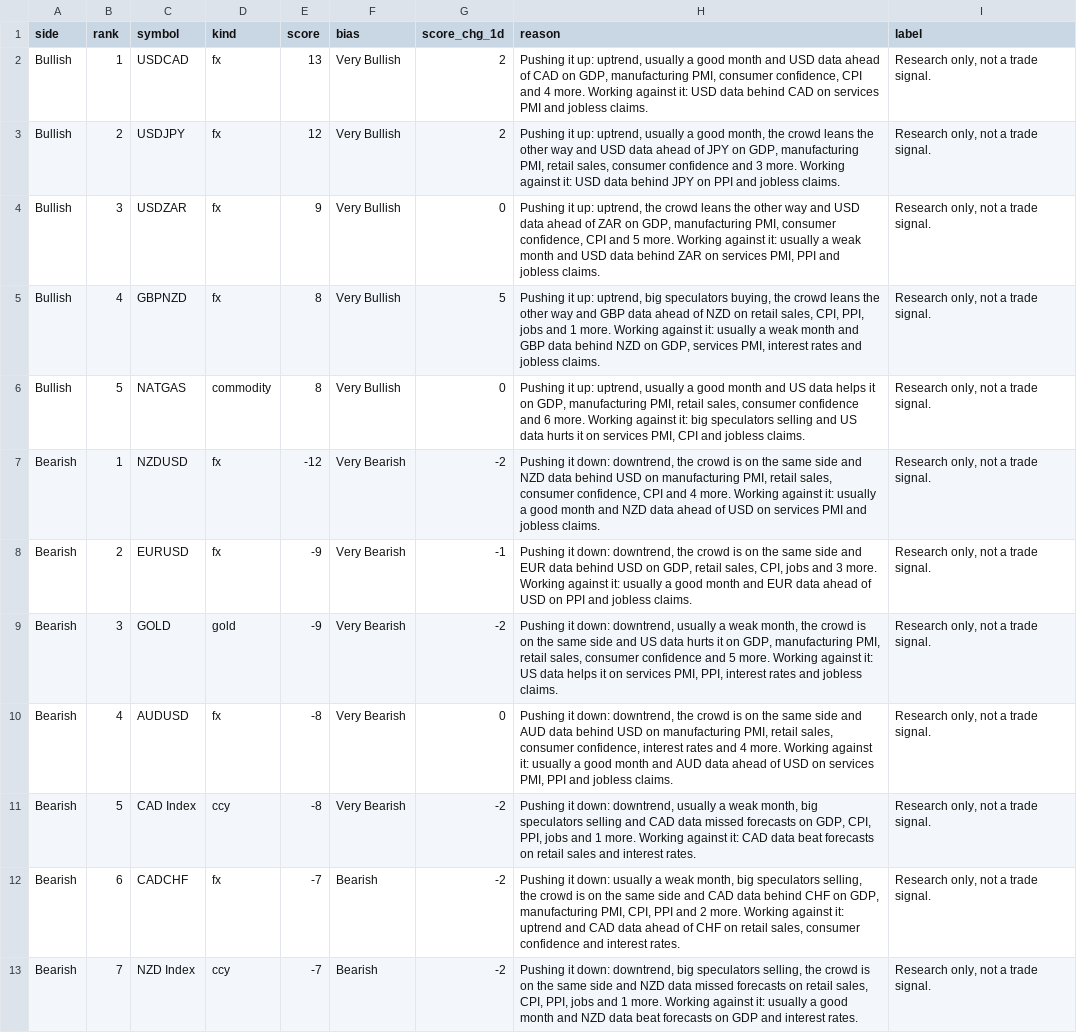
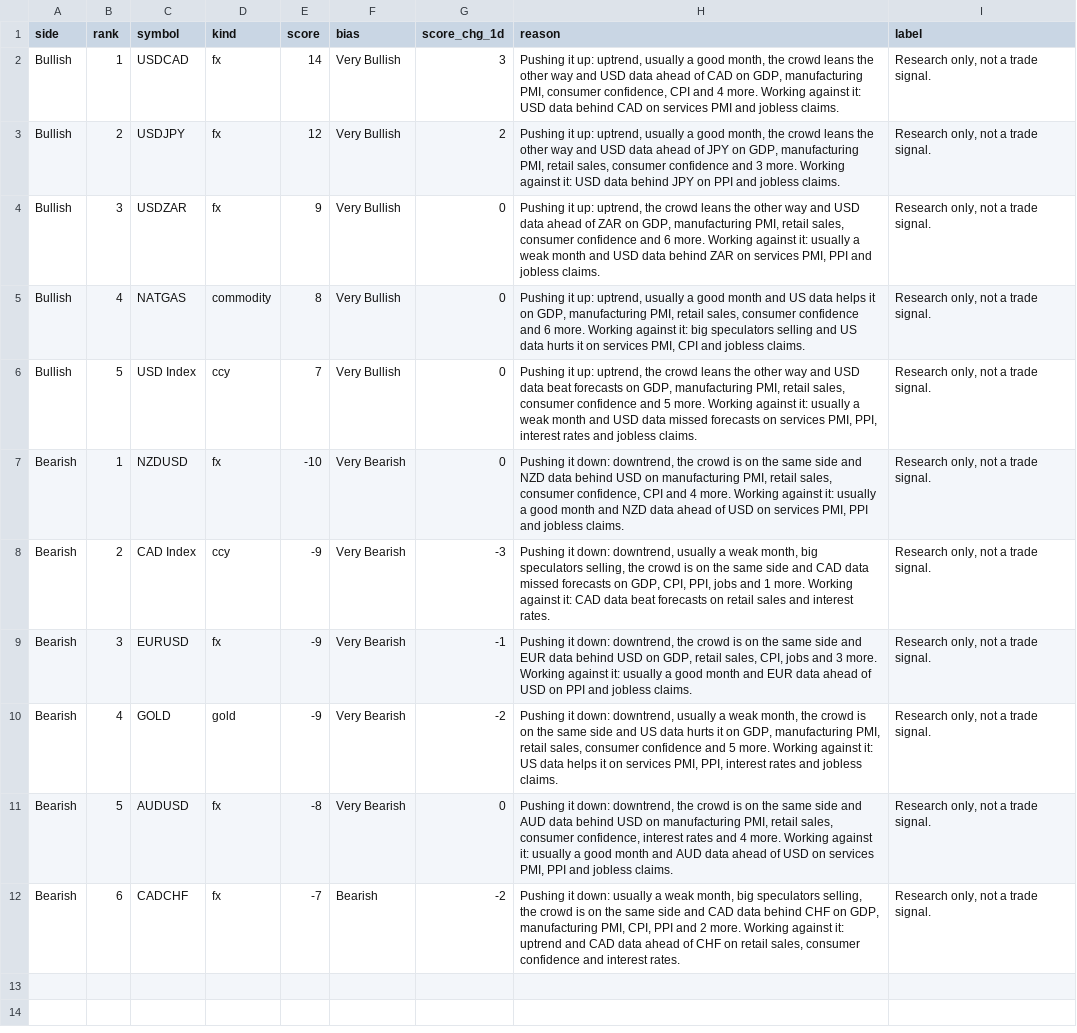
Before and after one commit to PatelNicknp/nicks-edge-dashboard, a CSV file: output/trade_ideas.csv, drawn as a sheet; removed rows and columns are numbered as before the commit, all else as after; the diff names each change by its address in the sheet, - before the commit and + after, or states it on an @@ line.

Commit message:
Update data 2026-11-21T01:28Z

```diff
--- a/output/trade_ideas.csv
+++ b/output/trade_ideas.csv
-E2 (score): 13
+E2 (score): 14
-G2 (score_chg_1d): 2
+G2 (score_chg_1d): 3
-H2 (reason): …a good month and USD…
+H2 (reason): …a good month, the crowd leans the other way and USD…
-H4 (reason): …manufacturing PMI, consumer confidence, CPI and 5 more. Working…
+H4 (reason): …manufacturing PMI, retail sales, consumer confidence and 6 more. Working…
-row 5: Bullish | 4 | GBPNZD | fx | 8 | Very Bullish | 5 | Pushing it up: uptrend, big speculators buying, the crowd leans the other way and GBP data ahead of NZD on retail sales, CPI, PPI, jobs and 1 more. Working against it: usually a weak month and GBP data behind NZD on GDP, services PMI, interest rates and jobless claims. | Research only, not a trade signal.
-B5 (rank): 5
+B5 (rank): 4
+row 6: Bullish | 5 | USD Index | ccy | 7 | Very Bullish | 0 | Pushing it up: uptrend, the crowd leans the other way and USD data beat forecasts on GDP, manufacturing PMI, retail sales, consumer confidence and 5 more. Working against it: usually a weak month and USD data missed forecasts on services PMI, PPI, interest rates and jobless claims. | Research only, not a trade signal.
-E7 (score): -12
+E7 (score): -10
-G7 (score_chg_1d): -2
+G7 (score_chg_1d): 0
-H7 (reason): …on services PMI and jobless…
+H7 (reason): …on services PMI, PPI and jobless…
+row 8: Bearish | 2 | CAD Index | ccy | -9 | Very Bearish | -3 | Pushing it down: downtrend, usually a weak month, big speculators selling, the crowd is on the same side and CAD data missed forecasts on GDP, CPI, PPI, jobs and 1 more. Working against it: CAD data beat forecasts on retail sales and interest rates. | Research only, not a trade signal.
-B9 (rank): 2
+B9 (rank): 3
-B10 (rank): 3
+B10 (rank): 4
-B11 (rank): 4
+B11 (rank): 5
-row 11: Bearish | 5 | CAD Index | ccy | -8 | Very Bearish | -2 | Pushing it down: downtrend, usually a weak month, big speculators selling and CAD data missed forecasts on GDP, CPI, PPI, jobs and 1 more. Working against it: CAD data beat forecasts on retail sales and interest rates. | Research only, not a trade signal.
-row 13: Bearish | 7 | NZD Index | ccy | -7 | Bearish | -2 | Pushing it down: downtrend, big speculators selling, the crowd is on the same side and NZD data missed forecasts on retail sales, CPI, PPI, jobs and 1 more. Working against it: usually a good month and NZD data beat forecasts on GDP and interest rates. | Research only, not a trade signal.
```
Also changed, not shown: cache/ai_yields/CAD.csv, cache/news.csv, 29 other files.
